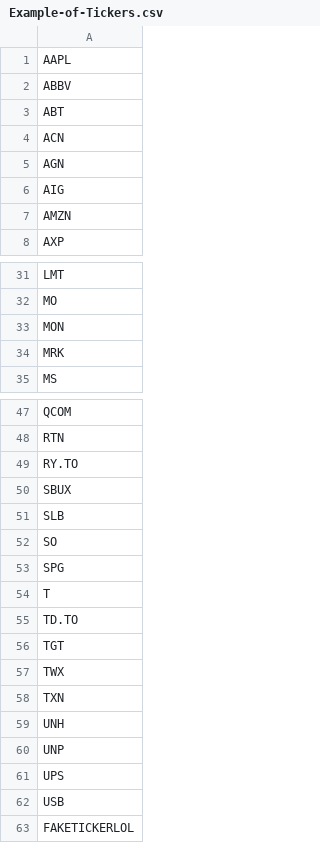
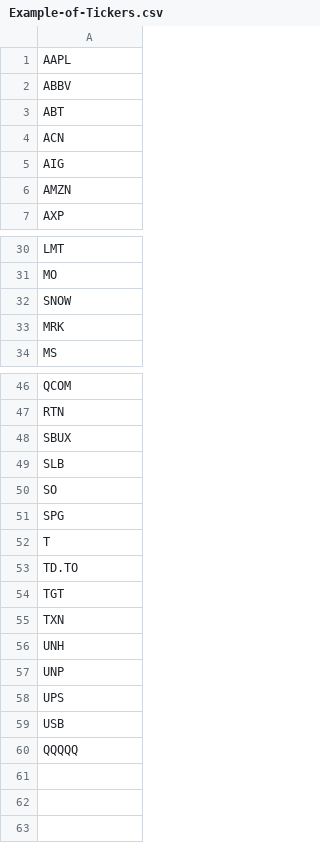
Before and after one commit to Pcamposeo/Robo-Advisor, a CSV file: Example-of-Tickers.csv, drawn as a sheet; only a part is shown, gaps mark what is left out.

```diff
--- a/Example-of-Tickers.csv
+++ b/Example-of-Tickers.csv
@@ -4,3 +4,2 @@ ABT
 ACN
-AGN
 AIG
@@ -32,3 +31,3 @@ LMT
 MO
-MON
+SNOW
 MRK
@@ -48,3 +47,2 @@ QCOM
 RTN
-RY.TO
 SBUX
@@ -56,3 +54,2 @@ TD.TO
 TGT
-TWX
 TXN
@@ -62,2 +59,2 @@ UPS
 USB
-FAKETICKERLOL
+QQQQQ
```
Also changed, not shown: Stocks_Group_05.csv, 2 other files.
